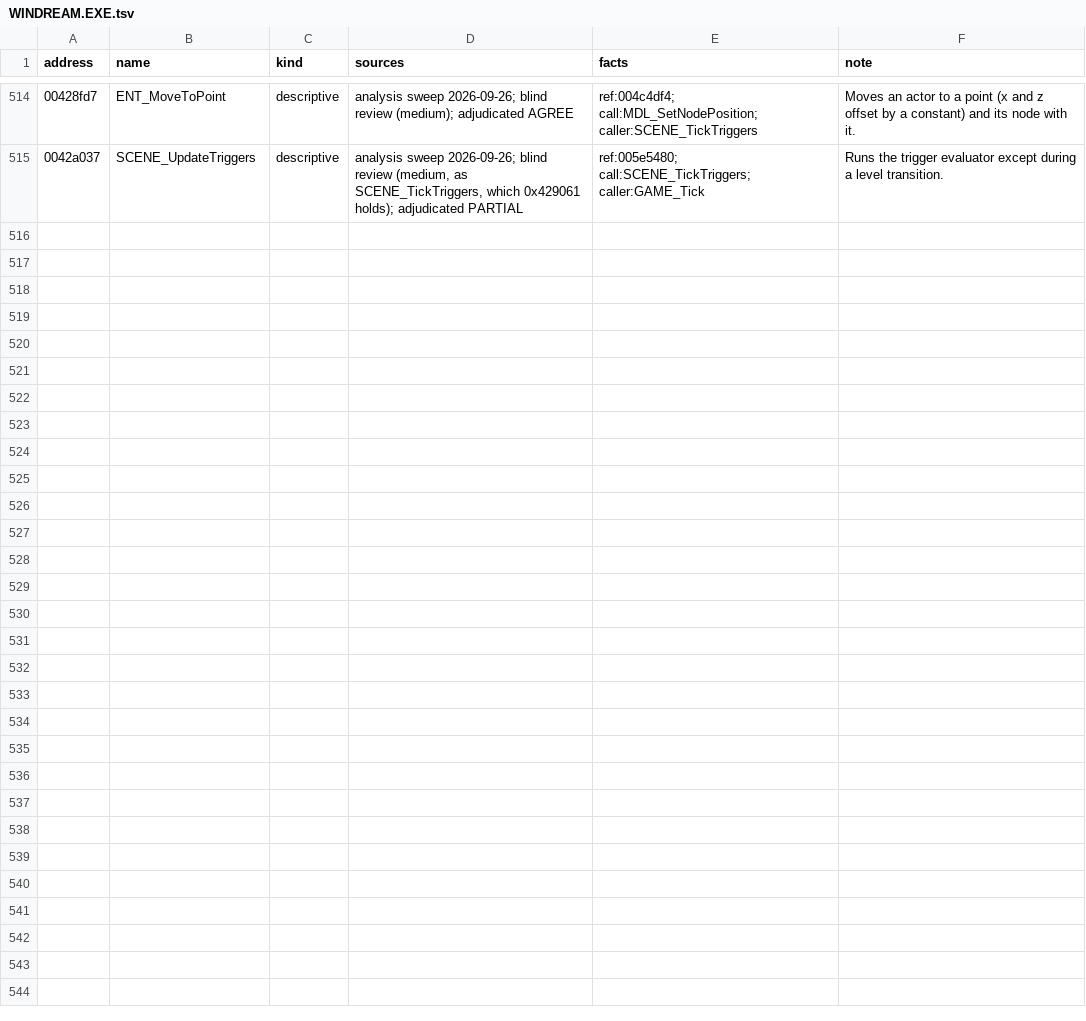
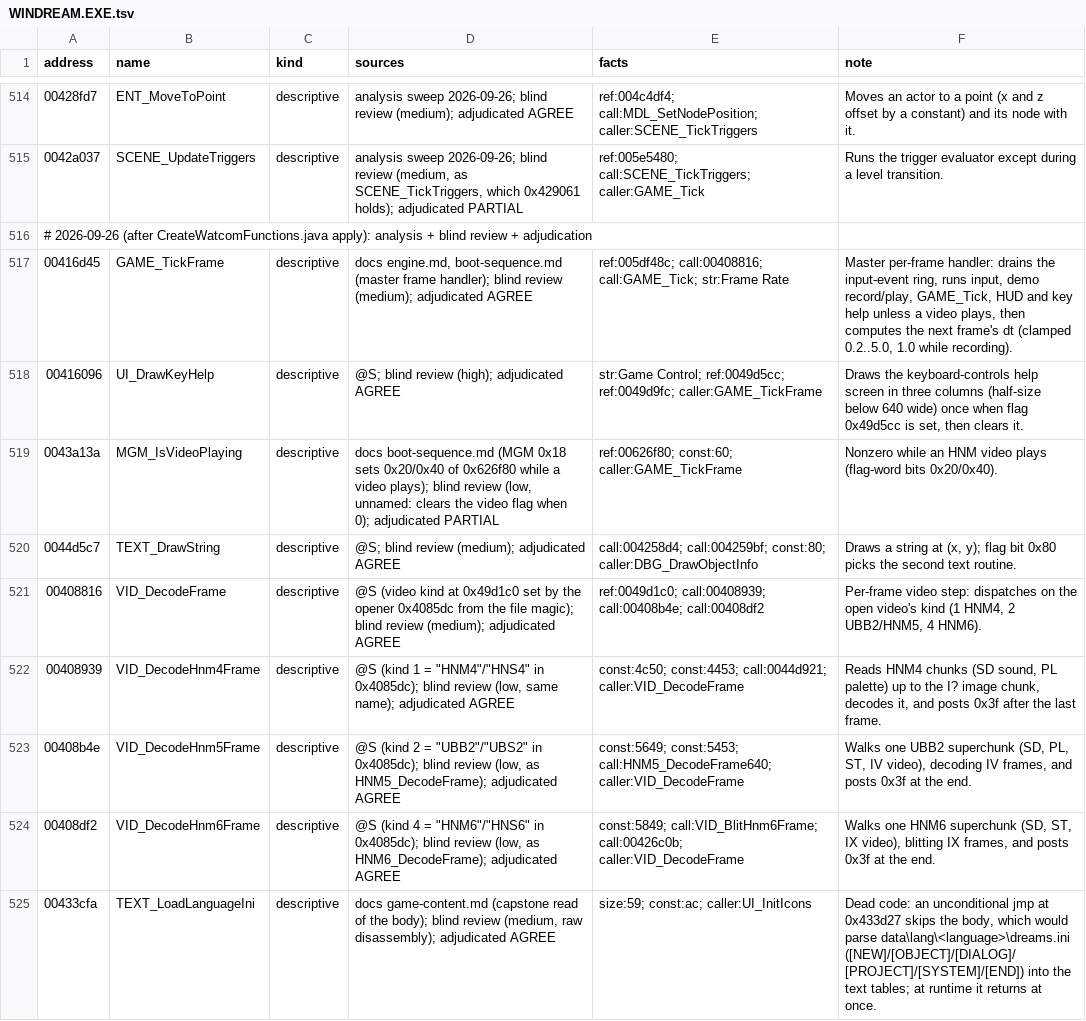
Before and after one commit to jlagedo/dreams-to-reality-re, a TSV file: re/names/WINDREAM.EXE.tsv, drawn as a sheet; only a part is shown, gaps mark what is left out.

Commit message:
Define Watcom functions (CreateWatcomFunctions.java); name frame handler, video player, dead INI loader (9 names)

```diff
--- a/re/names/WINDREAM.EXE.tsv
+++ b/re/names/WINDREAM.EXE.tsv
@@ -515 +515,11 @@ address	name	kind	sources	facts	note
 0042a037	SCENE_UpdateTriggers	descriptive	analysis sweep 2026-09-26; blind review (medium, as SCENE_TickTriggers, which 0x429061 holds); adjudicated PARTIAL	ref:005e5480; call:SCENE_TickTriggers; caller:GAME_Tick	Runs the trigger evaluator except during a level transition.
+# 2026-09-26 (after CreateWatcomFunctions.java apply): analysis + blind review + adjudication
+00416d45	GAME_TickFrame	descriptive	docs engine.md, boot-sequence.md (master frame handler); blind review (medium); adjudicated AGREE	ref:005df48c; call:00408816; call:GAME_Tick; str:Frame Rate	Master per-frame handler: drains the input-event ring, runs input, demo record/play, GAME_Tick, HUD and key help unless a video plays, then computes the next frame's dt (clamped 0.2..5.0, 1.0 while recording).
+00416096	UI_DrawKeyHelp	descriptive	@S; blind review (high); adjudicated AGREE	str:Game Control; ref:0049d5cc; ref:0049d9fc; caller:GAME_TickFrame	Draws the keyboard-controls help screen in three columns (half-size below 640 wide) once when flag 0x49d5cc is set, then clears it.
+0043a13a	MGM_IsVideoPlaying	descriptive	docs boot-sequence.md (MGM 0x18 sets 0x20/0x40 of 0x626f80 while a video plays); blind review (low, unnamed: clears the video flag when 0); adjudicated PARTIAL	ref:00626f80; const:60; caller:GAME_TickFrame	Nonzero while an HNM video plays (flag-word bits 0x20/0x40).
+0044d5c7	TEXT_DrawString	descriptive	@S; blind review (medium); adjudicated AGREE	call:004258d4; call:004259bf; const:80; caller:DBG_DrawObjectInfo	Draws a string at (x, y); flag bit 0x80 picks the second text routine.
+00408816	VID_DecodeFrame	descriptive	@S (video kind at 0x49d1c0 set by the opener 0x4085dc from the file magic); blind review (medium); adjudicated AGREE	ref:0049d1c0; call:00408939; call:00408b4e; call:00408df2	Per-frame video step: dispatches on the open video's kind (1 HNM4, 2 UBB2/HNM5, 4 HNM6).
+00408939	VID_DecodeHnm4Frame	descriptive	@S (kind 1 = "HNM4"/"HNS4" in 0x4085dc); blind review (low, same name); adjudicated AGREE	const:4c50; const:4453; call:0044d921; caller:VID_DecodeFrame	Reads HNM4 chunks (SD sound, PL palette) up to the I? image chunk, decodes it, and posts 0x3f after the last frame.
+00408b4e	VID_DecodeHnm5Frame	descriptive	@S (kind 2 = "UBB2"/"UBS2" in 0x4085dc); blind review (low, as HNM5_DecodeFrame); adjudicated AGREE	const:5649; const:5453; call:HNM5_DecodeFrame640; caller:VID_DecodeFrame	Walks one UBB2 superchunk (SD, PL, ST, IV video), decoding IV frames, and posts 0x3f at the end.
+00408df2	VID_DecodeHnm6Frame	descriptive	@S (kind 4 = "HNM6"/"HNS6" in 0x4085dc); blind review (low, as HNM6_DecodeFrame); adjudicated AGREE	const:5849; call:VID_BlitHnm6Frame; call:00426c0b; caller:VID_DecodeFrame	Walks one HNM6 superchunk (SD, ST, IX video), blitting IX frames, and posts 0x3f at the end.
+00433cfa	TEXT_LoadLanguageIni	descriptive	docs game-content.md (capstone read of the body); blind review (medium, raw disassembly); adjudicated AGREE	size:59; const:ac; caller:UI_InitIcons	Dead code: an unconditional jmp at 0x433d27 skips the body, which would parse data\lang\<language>\dreams.ini ([NEW]/[OBJECT]/[DIALOG]/[PROJECT]/[SYSTEM]/[END]) into the text tables; at runtime it returns at once.
```
Also changed, not shown: 6 other files.
